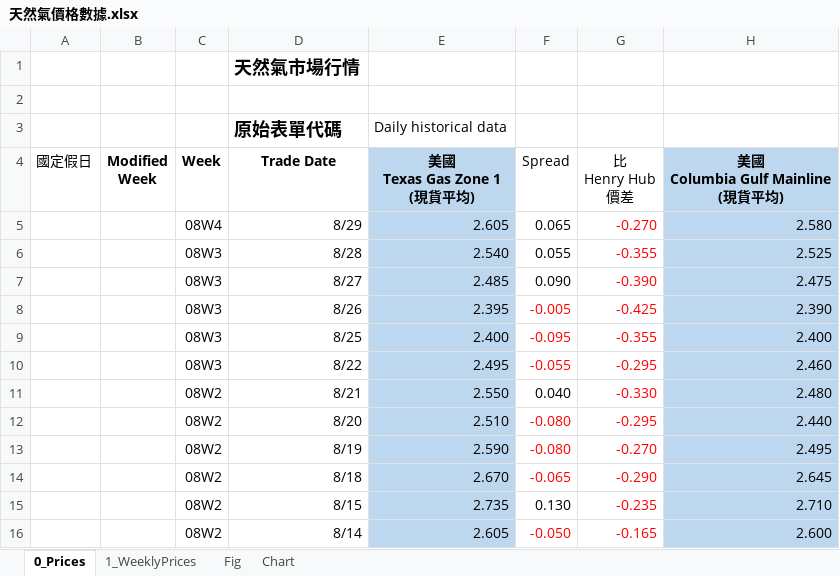
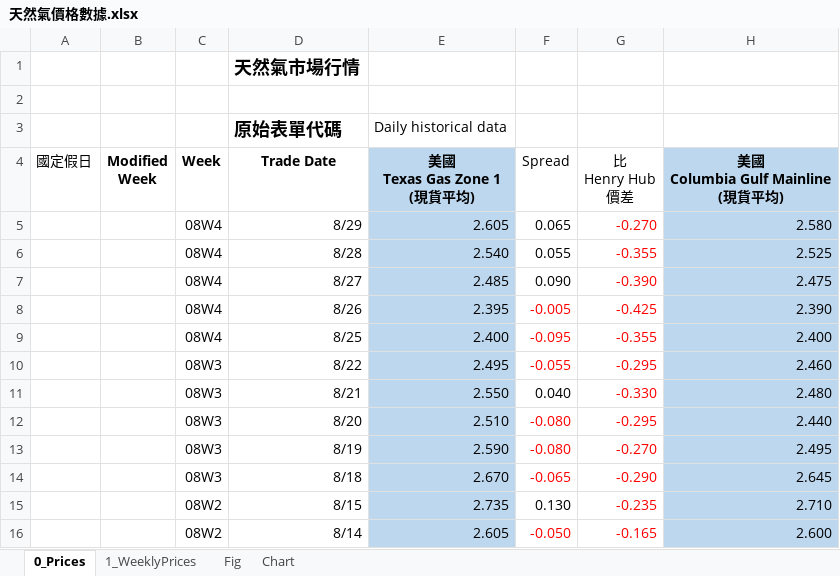
Before and after one commit to vivian1174/ng_price, an Excel workbook: 天然氣價格數據.xlsx, sheet 0_Prices, drawn as a sheet; only a part is shown; values as stored, in another font and other column widths than the file's, no borders; the diff names each change by its address in the sheet, - before the commit and + after, or states it on an @@ line.

```diff
--- a/天然氣價格數據.xlsx (sheet 0_Prices)
+++ b/天然氣價格數據.xlsx (sheet 0_Prices)
-C6:C9: 08W3
+C6:C9: 08W4
-C11:C14: 08W2
+C11:C14: 08W3
```
Also changed, not shown: sheet 1_WeeklyPrices, formulas that keep their value, charts or pictures.
